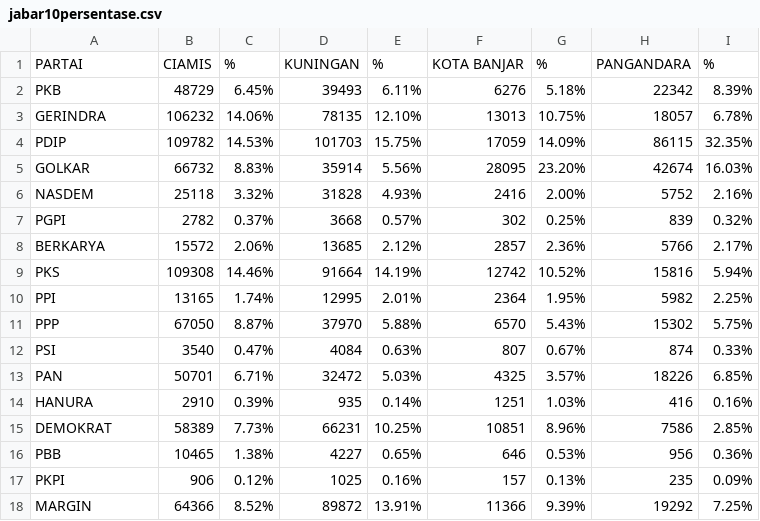
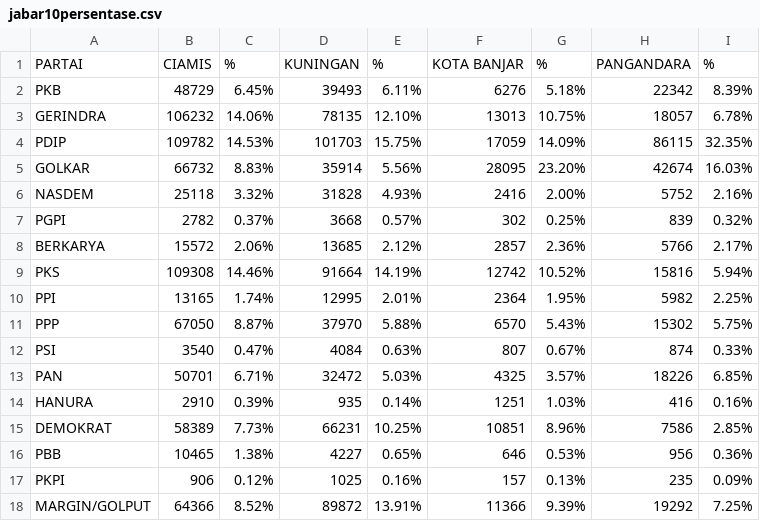
Before and after one commit to fitransyahrusman/2024, a CSV file: jabar10persentase.csv, drawn as a sheet.

Commit message:
Update jabar10persentase.csv

```diff
--- a/jabar10persentase.csv
+++ b/jabar10persentase.csv
@@ -17,2 +17,2 @@ PBB,10465,1.38%,4227,0.65%,646,0.53%,956,0.36%
 PKPI,906,0.12%,1025,0.16%,157,0.13%,235,0.09%
-MARGIN,64366,8.52%,89872,13.91%,11366,9.39%,19292,7.25%
+MARGIN/GOLPUT,64366,8.52%,89872,13.91%,11366,9.39%,19292,7.25%
```
